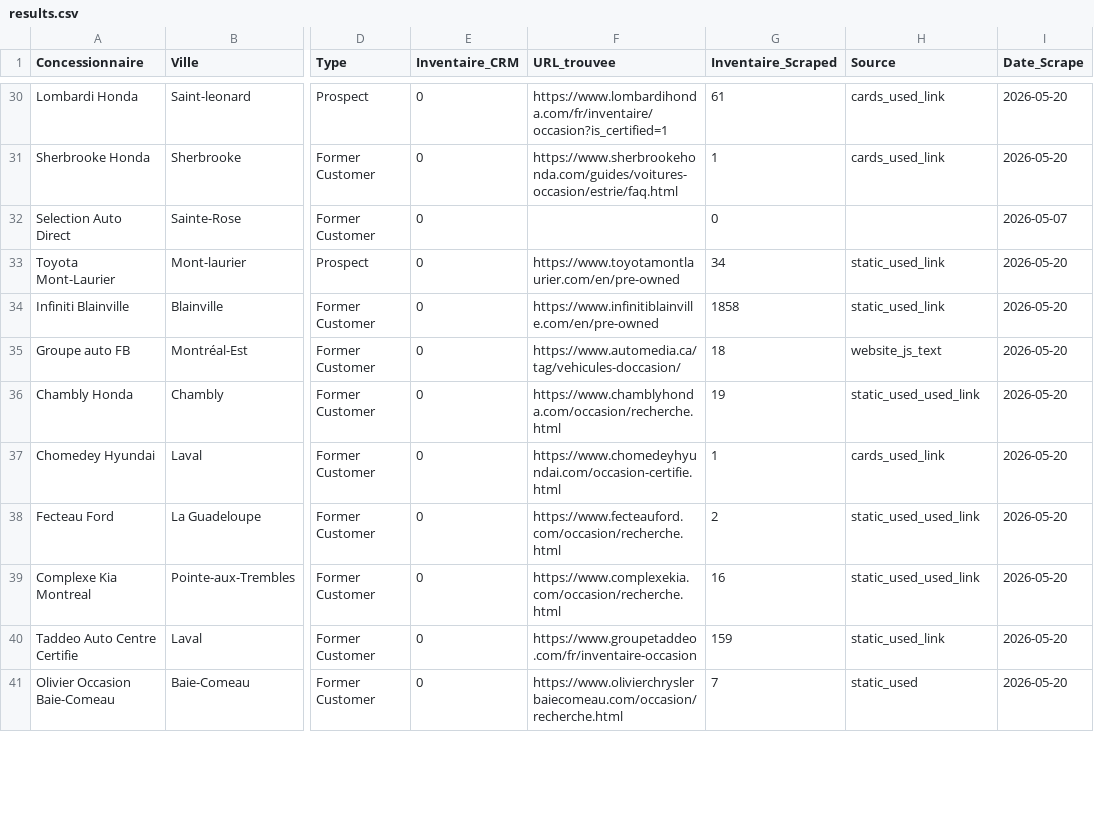
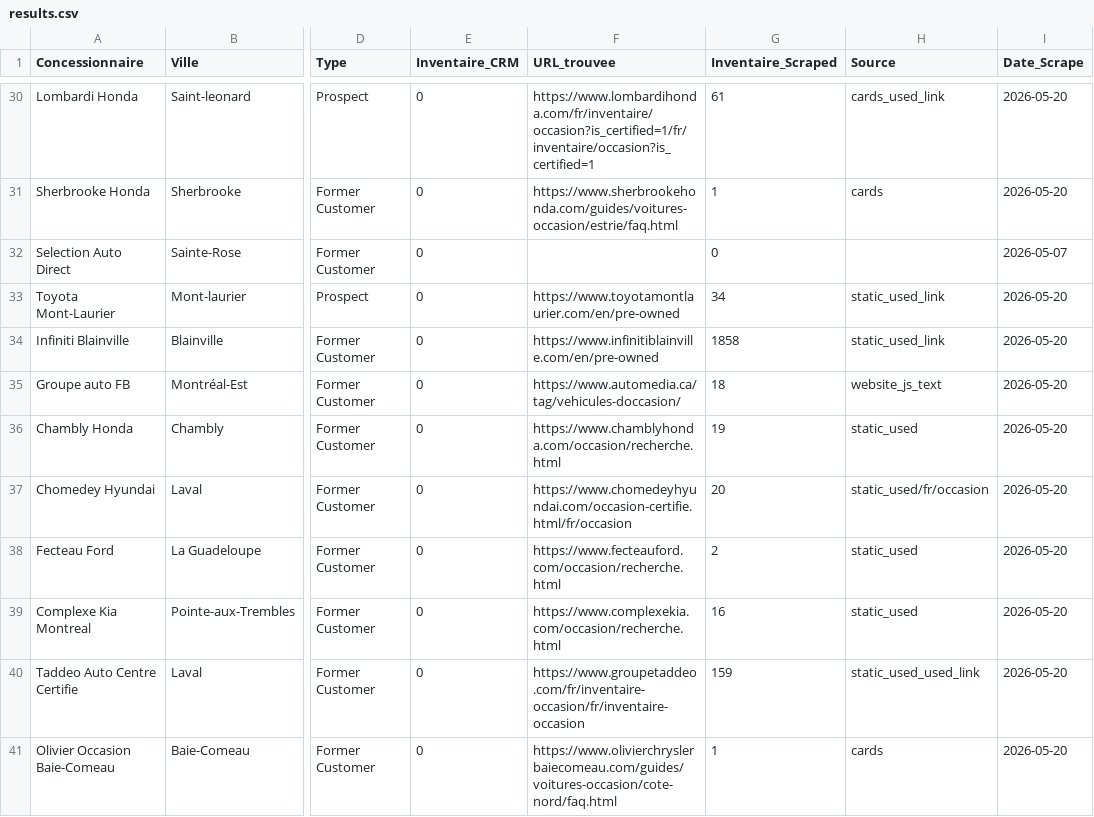
Before and after one commit to Mathv25/inventaire-concessionnaires, a CSV file: output/results.csv, drawn as a sheet; only a part is shown, gaps mark what is left out; the diff covers the shown part only; the diff names each change by its address in the sheet, - before the commit and + after, or states it on an @@ line.

```diff
--- a/output/results.csv
+++ b/output/results.csv
-F30 (URL_trouvee): https://www.lombardihonda.com/fr/inventaire/occasion?is_certified=1
+F30 (URL_trouvee): https://www.lombardihonda.com/fr/inventaire/occasion?is_certified=1/fr/inventaire/occasion?is_certified=1
-H31 (Source): cards_used_link
+H31 (Source): cards
-H36 (Source): static_used_used_link
+H36 (Source): static_used
-F37 (URL_trouvee): https://www.chomedeyhyundai.com/occasion-certifie.html
+F37 (URL_trouvee): https://www.chomedeyhyundai.com/occasion-certifie.html/fr/occasion
-G37 (Inventaire_Scraped): 1
+G37 (Inventaire_Scraped): 20
-H37 (Source): cards_used_link
+H37 (Source): static_used/fr/occasion
-H38:H39 (Source): static_used_used_link
+H38:H39 (Source): static_used
-F40 (URL_trouvee): https://www.groupetaddeo.com/fr/inventaire-occasion
+F40 (URL_trouvee): https://www.groupetaddeo.com/fr/inventaire-occasion/fr/inventaire-occasion
-H40 (Source): static_used_link
+H40 (Source): static_used_used_link
-F41 (URL_trouvee): https://www.olivierchryslerbaiecomeau.com/occasion/recherche.html
+F41 (URL_trouvee): https://www.olivierchryslerbaiecomeau.com/guides/voitures-occasion/cote-nord/faq.html
-G41 (Inventaire_Scraped): 7
+G41 (Inventaire_Scraped): 1
-H41 (Source): static_used
+H41 (Source): cards
```
Also changed, not shown: 95 edited cells elsewhere in this file.
